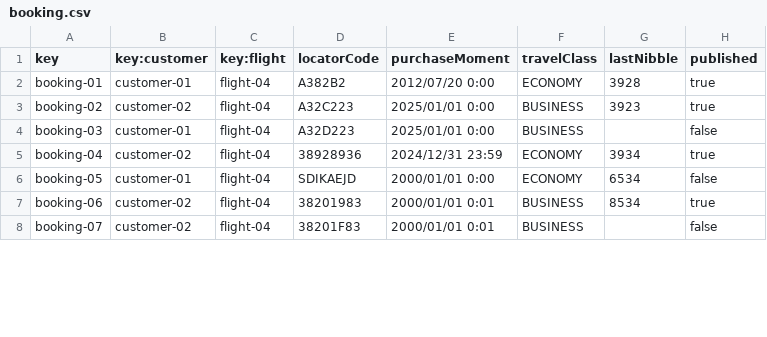
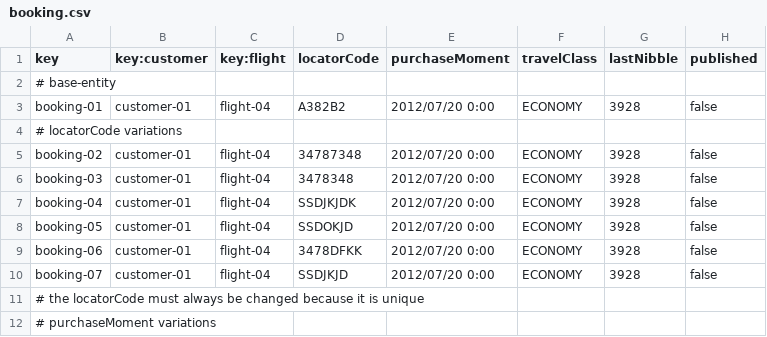
Before and after one commit to AlbertoValenzuelaMunoz1/DP2-C1.002, a CSV file: src/main/resources/WEB-INF/data/sample/booking.csv, drawn as a sheet; only a part is shown; the diff covers the shown part only.

```diff
--- a/src/main/resources/WEB-INF/data/sample/booking.csv
+++ b/src/main/resources/WEB-INF/data/sample/booking.csv
@@ -1,8 +1,12 @@
 key,key:customer,key:flight,locatorCode,purchaseMoment,travelClass,lastNibble,published
-booking-01,customer-01,flight-04,A382B2,2012/07/20 0:00,ECONOMY,3928,true
-booking-02,customer-02,flight-04,A32C223,2025/01/01 0:00,BUSINESS,3923,true
-booking-03,customer-01,flight-04,A32D223,2025/01/01 0:00,BUSINESS,,false
-booking-04,customer-02,flight-04,38928936,2024/12/31 23:59,ECONOMY,3934,true
-booking-05,customer-01,flight-04,SDIKAEJD,2000/01/01 0:00,ECONOMY,6534,false
-booking-06,customer-02,flight-04,38201983,2000/01/01 0:01,BUSINESS,8534,true
-booking-07,customer-02,flight-04,38201F83,2000/01/01 0:01,BUSINESS,,false
+# base-entity
+booking-01,customer-01,flight-04,A382B2,2012/07/20 0:00,ECONOMY,3928,false
+# locatorCode variations
+booking-02,customer-01,flight-04,34787348,2012/07/20 0:00,ECONOMY,3928,false
+booking-03,customer-01,flight-04,3478348,2012/07/20 0:00,ECONOMY,3928,false
+booking-04,customer-01,flight-04,SSDJKJDK,2012/07/20 0:00,ECONOMY,3928,false
+booking-05,customer-01,flight-04,SSDOKJD,2012/07/20 0:00,ECONOMY,3928,false
+booking-06,customer-01,flight-04,3478DFKK,2012/07/20 0:00,ECONOMY,3928,false
+booking-07,customer-01,flight-04,SSDJKJD,2012/07/20 0:00,ECONOMY,3928,false
+# the locatorCode must always be changed because it is unique
+# purchaseMoment variations
```
Also changed, not shown: 21 added rows and 5 edited cells elsewhere in this file, src/main/resources/WEB-INF/data/sample/aircraft.csv, src/main/resources/WEB-INF/data/sample/airline.csv, 8 other files.
